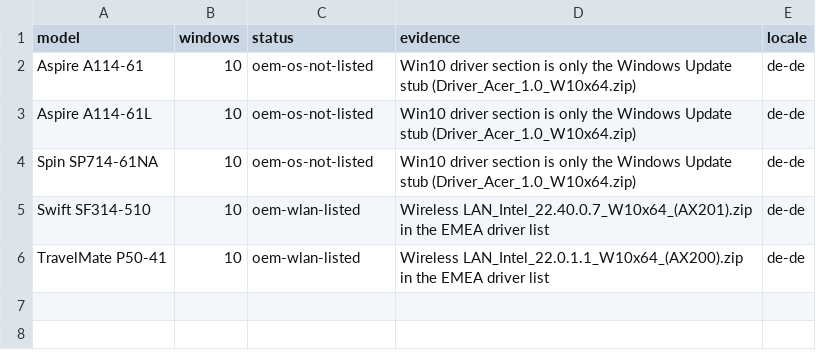
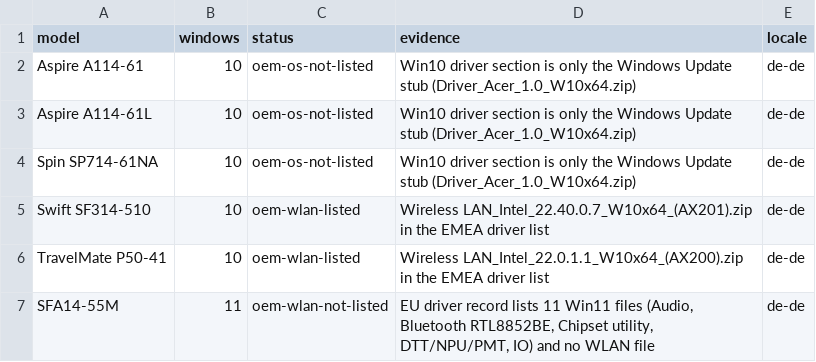
Before and after one commit to akikazu-pc/hardware-check, a CSV file: docs/network-rescue-acer-locale-proof.csv, drawn as a sheet; the diff names each change by its address in the sheet, - before the commit and + after, or states it on an @@ line.

```diff
--- a/docs/network-rescue-acer-locale-proof.csv
+++ b/docs/network-rescue-acer-locale-proof.csv
+row 7: SFA14-55M | 11 | oem-wlan-not-listed | EU driver record lists 11 Win11 files (Audio, Bluetooth RTL8852BE, Chipset utility, DTT/NPU/PMT, IO) and no WLAN file | de-de
```
Also changed, not shown: docs/network-rescue-model-gaps.csv, docs/network-rescue-pending-inventory.csv, 2 other files.
